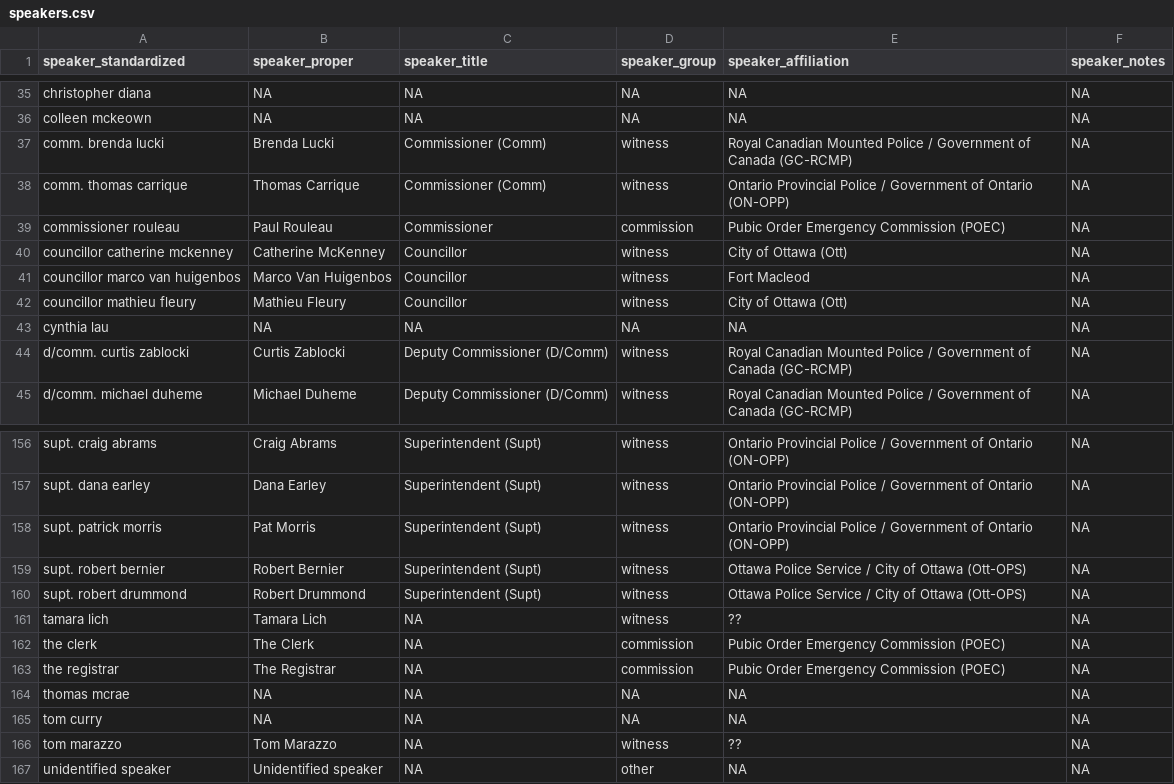
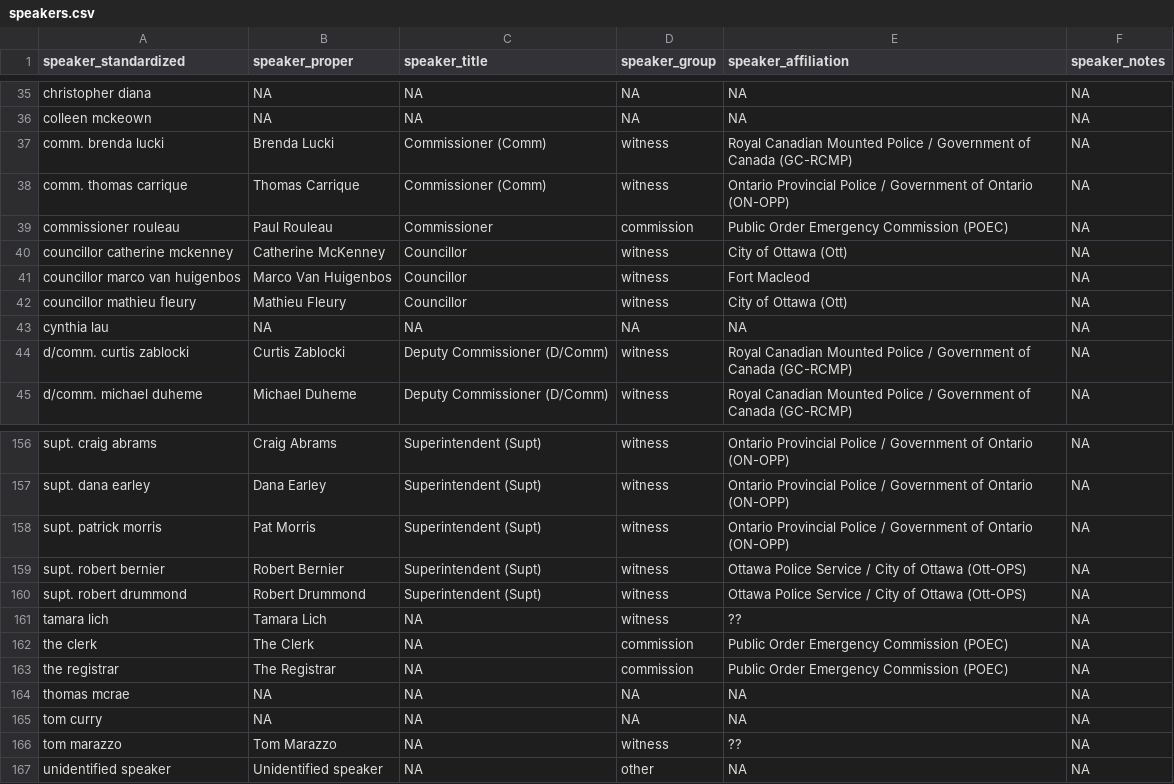
Before and after one commit to lchski/poec-explorer, a CSV file: src/_data/testimony/speakers.csv, drawn as a sheet; only a part is shown, gaps mark what is left out; the diff covers the shown part only.

Commit message:
update speaker data and display

```diff
--- a/src/_data/testimony/speakers.csv
+++ b/src/_data/testimony/speakers.csv
@@ -38,3 +38,3 @@ comm. brenda lucki,Brenda Lucki,Commissioner (Comm),witness,Royal Canadian Mount
 comm. thomas carrique,Thomas Carrique,Commissioner (Comm),witness,Ontario Provincial Police / Government of Ontario (ON-OPP),NA
-commissioner rouleau,Paul Rouleau,Commissioner,commission,Pubic Order Emergency Commission (POEC),NA
+commissioner rouleau,Paul Rouleau,Commissioner,commission,Public Order Emergency Commission (POEC),NA
 councillor catherine mckenney,Catherine McKenney,Councillor,witness,City of Ottawa (Ott),NA
@@ -161,4 +161,4 @@ supt. robert drummond,Robert Drummond,Superintendent (Supt),witness,Ottawa Polic
 tamara lich,Tamara Lich,NA,witness,??,NA
-the clerk,The Clerk,NA,commission,Pubic Order Emergency Commission (POEC),NA
-the registrar,The Registrar,NA,commission,Pubic Order Emergency Commission (POEC),NA
+the clerk,The Clerk,NA,commission,Public Order Emergency Commission (POEC),NA
+the registrar,The Registrar,NA,commission,Public Order Emergency Commission (POEC),NA
 thomas mcrae,NA,NA,NA,NA,NA
```
Also changed, not shown: 76 edited cells elsewhere in this file, 1 other file.
